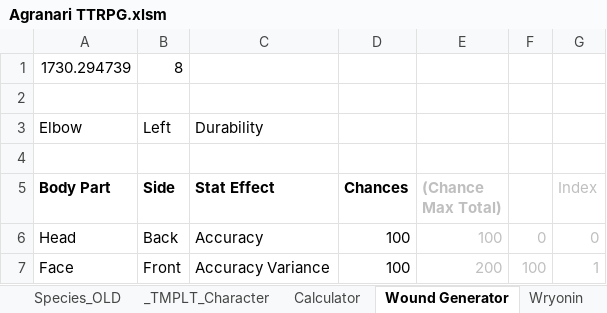
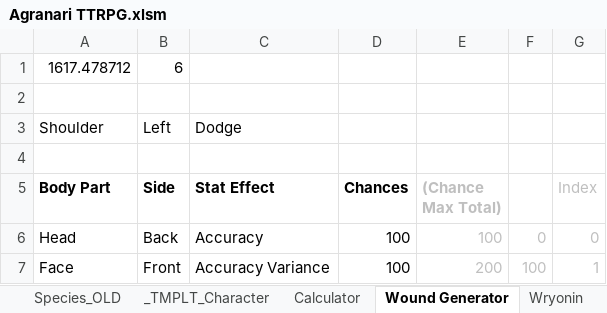
Before and after one commit to shieldgenerator7/AgranariTTRPG, an Excel workbook: Agranari TTRPG.xlsm, sheet Wound Generator, drawn as a sheet; only a part is shown; values as stored, in another font and other column widths than the file's, no borders; removed rows and columns are numbered as before the commit, all else as after; the diff names each change by its address in the sheet, - before the commit and + after, or states it on an @@ line.

```diff
--- a/Agranari TTRPG.xlsm (sheet Wound Generator)
+++ b/Agranari TTRPG.xlsm (sheet Wound Generator)
-row 1: 1730.294739 | 8
+row 1: 1617.478712 | 6
-row 3: Elbow | Left | Durability
+row 3: Shoulder | Left | Dodge
```
Also changed, not shown: sheet Calculator, formulas that keep their value, charts or pictures.
